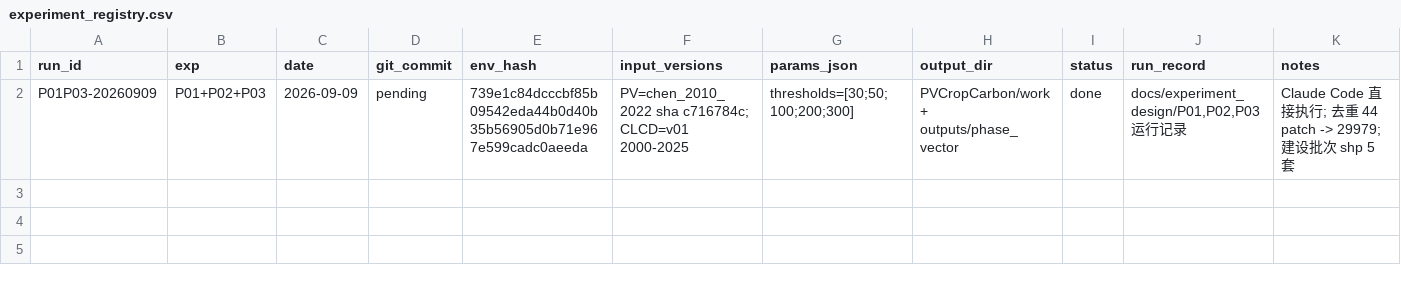
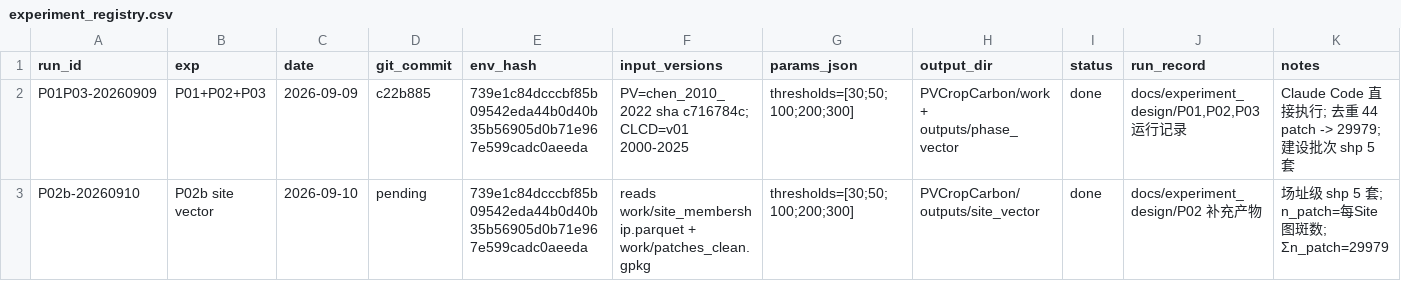
Before and after one commit to HaoweiGis/NWAFU_PVCarbon, a CSV file: PVCropCarbon/outputs/manifests/experiment_registry.csv, drawn as a sheet.

```diff
--- a/PVCropCarbon/outputs/manifests/experiment_registry.csv
+++ b/PVCropCarbon/outputs/manifests/experiment_registry.csv
@@ -1,2 +1,3 @@
 run_id,exp,date,git_commit,env_hash,input_versions,params_json,output_dir,status,run_record,notes
-P01P03-20260909,P01+P02+P03,2026-09-09,pending,739e1c84dcccbf85b09542eda44b0d40b35b56905d0b71e967e599cadc0aeeda,"PV=chen_2010_2022 sha c716784c; CLCD=v01 2000-2025",thresholds=[30;50;100;200;300],PVCropCarbon/work + outputs/phase_vector,done,"docs/experiment_design/P01,P02,P03 运行记录","Claude Code 直接执行; 去重 44 patch -> 29979; 建设批次 shp 5 套"
+P01P03-20260909,P01+P02+P03,2026-09-09,c22b885,739e1c84dcccbf85b09542eda44b0d40b35b56905d0b71e967e599cadc0aeeda,"PV=chen_2010_2022 sha c716784c; CLCD=v01 2000-2025",thresholds=[30;50;100;200;300],PVCropCarbon/work + outputs/phase_vector,done,"docs/experiment_design/P01,P02,P03 运行记录","Claude Code 直接执行; 去重 44 patch -> 29979; 建设批次 shp 5 套"
+P02b-20260910,P02b site vector,2026-09-10,pending,739e1c84dcccbf85b09542eda44b0d40b35b56905d0b71e967e599cadc0aeeda,"reads work/site_membership.parquet + work/patches_clean.gpkg",thresholds=[30;50;100;200;300],PVCropCarbon/outputs/site_vector,done,"docs/experiment_design/P02 补充产物","场址级 shp 5 套; n_patch=每Site图斑数; Σn_patch=29979"
```
Also changed, not shown: 3 other files.
